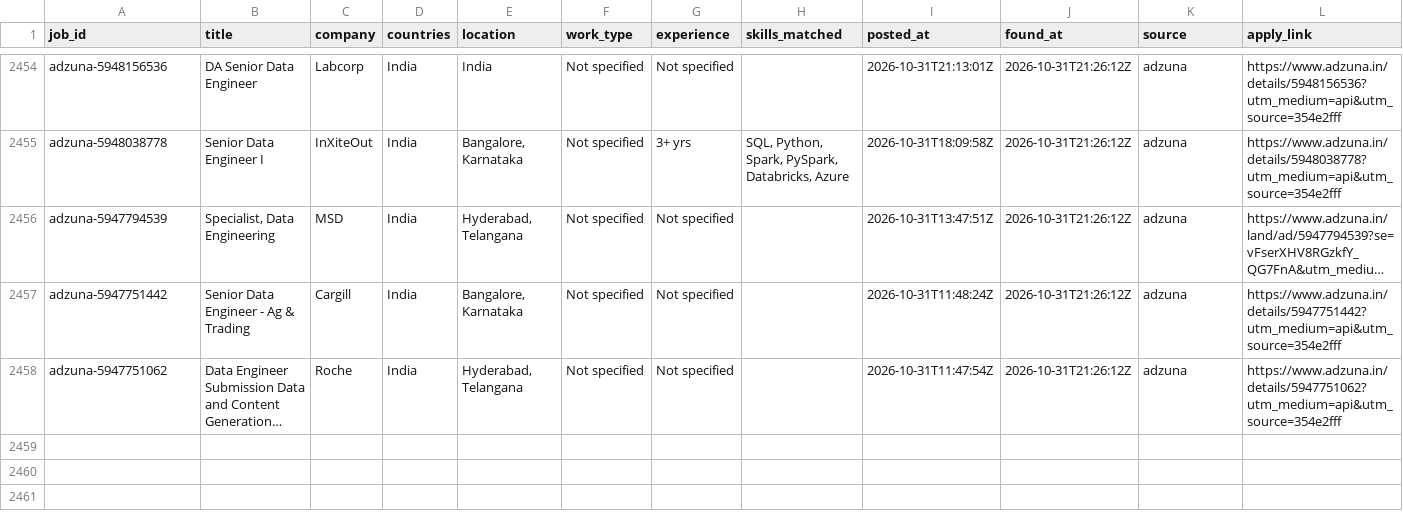
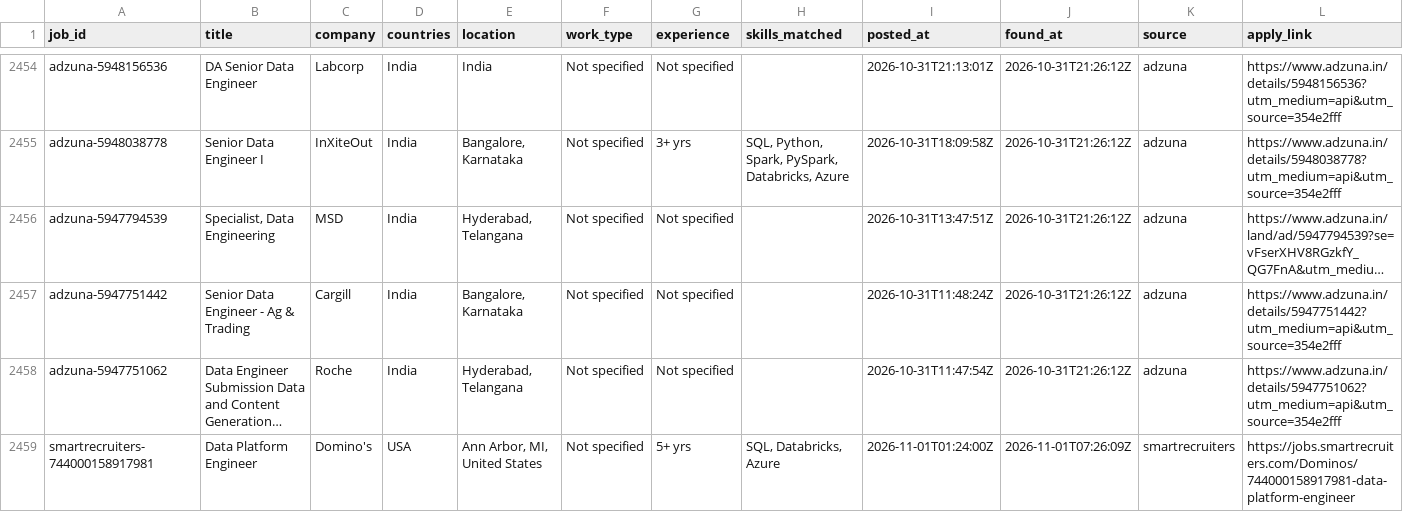
Before and after one commit to VenkyReddy09/job-hunter, a CSV file: data/jobs.csv, drawn as a sheet; only a part is shown, gaps mark what is left out; long unchanged cells end in …; the diff names each change by its address in the sheet, - before the commit and + after, or states it on an @@ line.

```diff
--- a/data/jobs.csv
+++ b/data/jobs.csv
+row 2459: smartrecruiters-744000158917981 | Data Platform Engineer | Domino's | USA | Ann Arbor, MI, United States | Not specified | 5+ yrs | SQL, Databricks, Azure | 2026-11-01T01:24:00Z | 2026-11-01T07:26:09Z | smartrecruiters | https://jobs.smartrecruiters.com/Dominos/744000158917981-data-platform-engineer
```
Also changed, not shown: 4 other files.
